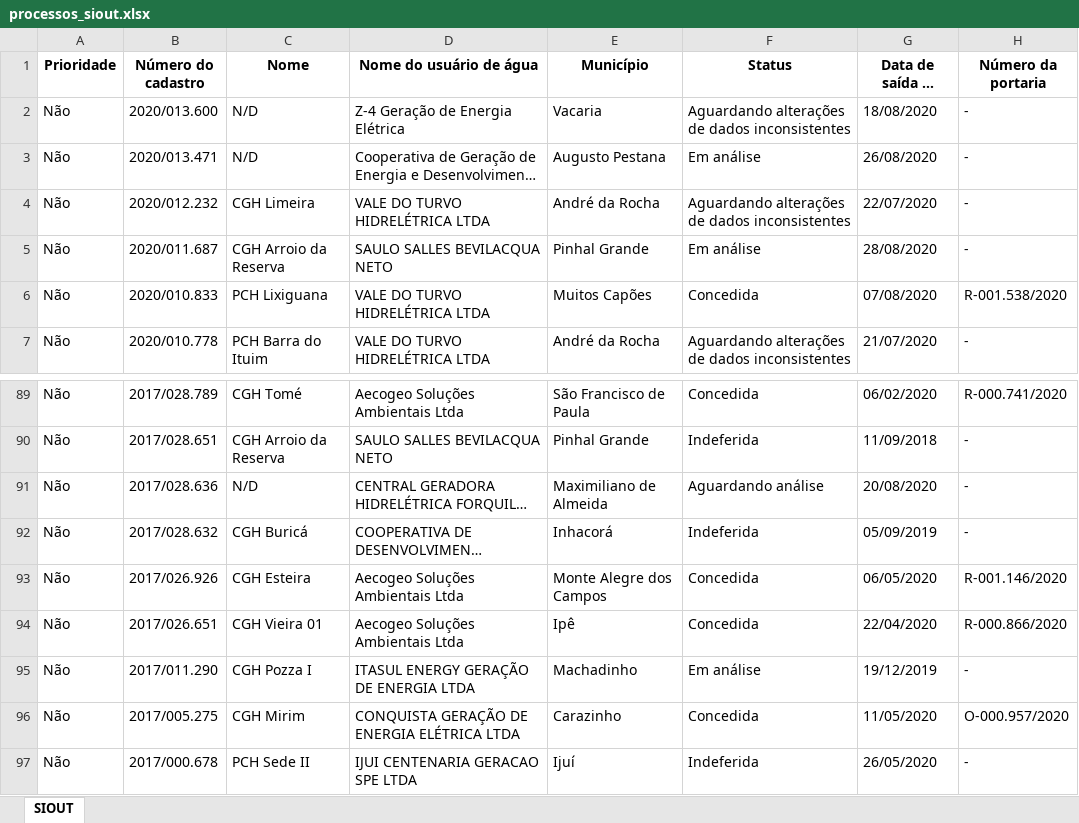
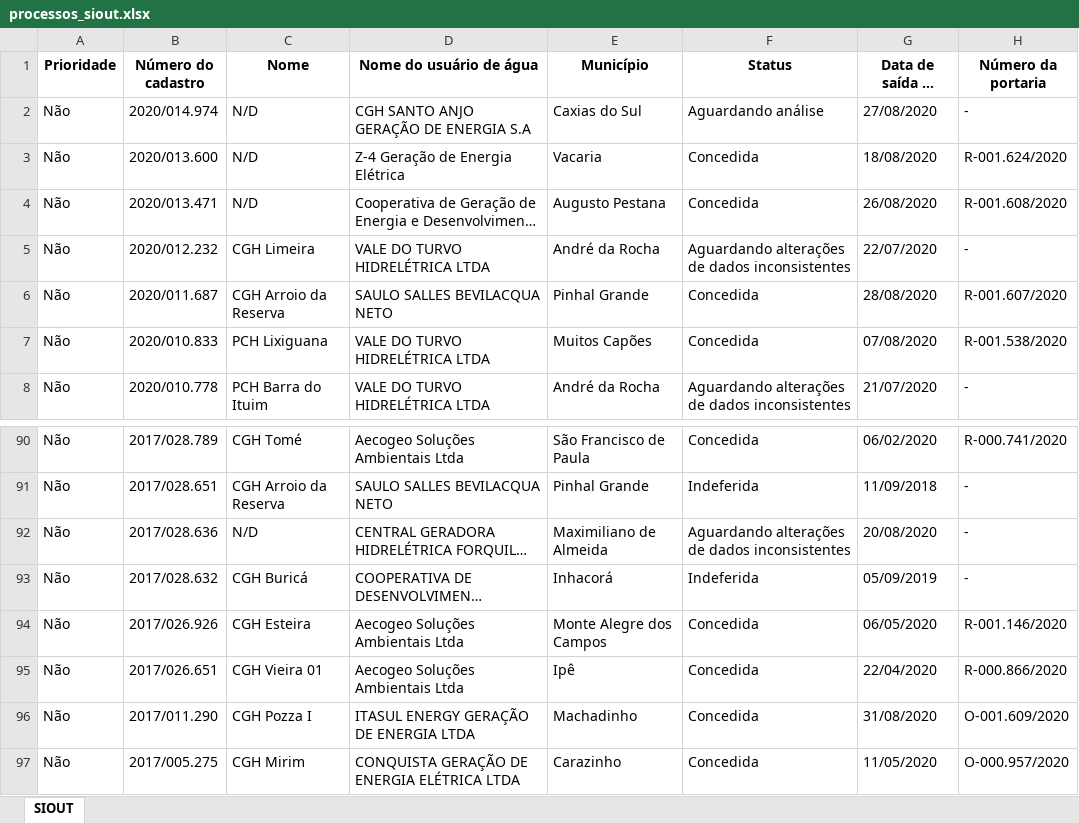
Before and after one commit to robertorolo/KML_from_SIOUT_csv, an Excel workbook: processos_siout.xlsx, sheet SIOUT, drawn as a sheet; only a part is shown, gaps mark what is left out; the shorter side is filled out with more unchanged rows; long unchanged cells end in …; values as stored, in another font and other column widths than the file's, no borders; addresses are those after the commit; the diff names each change by its address in the sheet, - before the commit and + after, or states it on an @@ line.

```diff
--- a/processos_siout.xlsx (sheet SIOUT)
+++ b/processos_siout.xlsx (sheet SIOUT)
+row 2: Não | 2020/014.974 | N/D | CGH SANTO ANJO GERAÇÃO DE ENERGIA S.A | Caxias do Sul | Aguardando análise | 27/08/2020 | -
-F3 (Status): Aguardando alterações de dados inconsistentes
+F3 (Status): Concedida
-H3 (Número da portaria): -
+H3 (Número da portaria): R-001.624/2020
-F4 (Status): Em análise
+F4 (Status): Concedida
-H4 (Número da portaria): -
+H4 (Número da portaria): R-001.608/2020
-F6 (Status): Em análise
+F6 (Status): Concedida
-H6 (Número da portaria): -
+H6 (Número da portaria): R-001.607/2020
-F92 (Status): Aguardando análise
+F92 (Status): Aguardando alterações de dados inconsistentes
-F96 (Status): Em análise
+F96 (Status): Concedida
-G96 (Data de saída do processo): 19/12/2019
+G96 (Data de saída do processo): 31/08/2020
-H96 (Número da portaria): -
+H96 (Número da portaria): O-001.609/2020
```
Also changed, not shown: 7 other files.
